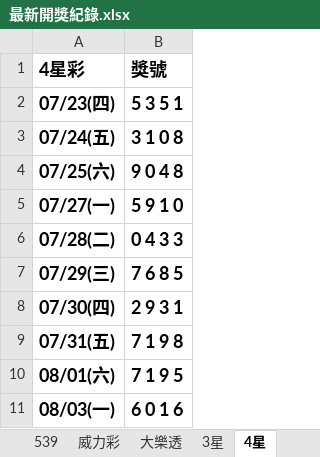
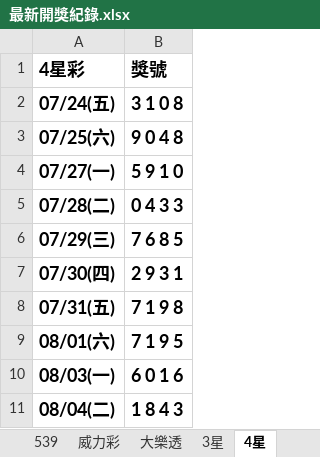
Before and after one commit to Tony-1943/taiwan-lottery, an Excel workbook: 最新開獎紀錄.xlsx, sheet 4星, drawn as a sheet; values as stored, in another font and other column widths than the file's, no borders; table styles not drawn; removed rows and columns are numbered as before the commit, all else as after; the diff names each change by its address in the sheet, - before the commit and + after, or states it on an @@ line.

```diff
--- a/最新開獎紀錄.xlsx (sheet 4星)
+++ b/最新開獎紀錄.xlsx (sheet 4星)
-row 2: 07/23(四) | 5 3 5 1
+row 11: 08/04(二) | 1 8 4 3
```
Also changed, not shown: sheet 3星, 2 other files.
